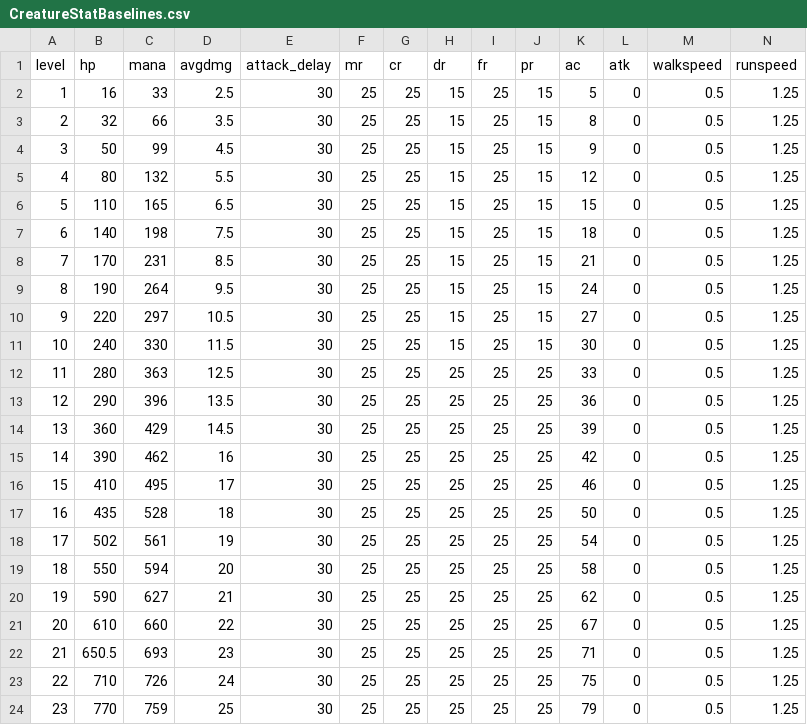
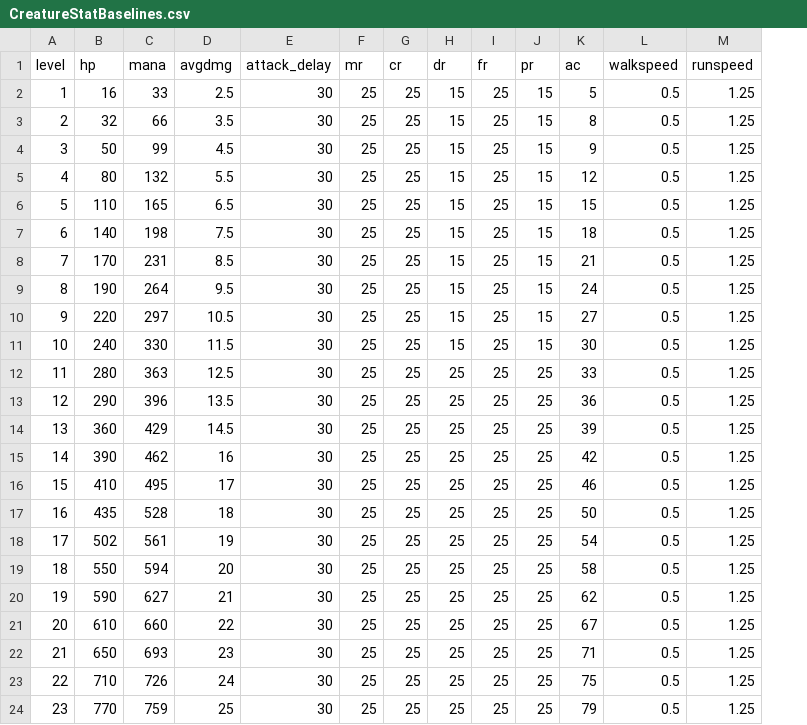
Before and after one commit to NathanHandley/EQWOWConverter, a CSV file: Assets/WorldData/CreatureStatBaselines.csv, drawn as a sheet; only a part is shown; the diff covers the shown part only; the diff names each change by its address in the sheet, - before the commit and + after, or states it on an @@ line.

```diff
--- a/Assets/WorldData/CreatureStatBaselines.csv
+++ b/Assets/WorldData/CreatureStatBaselines.csv
-column L (atk), rows 2-24: all 0
-B22 (hp): 650.5
+B22 (hp): 650
```
Also changed, not shown: 65 edited cells elsewhere in this file.
